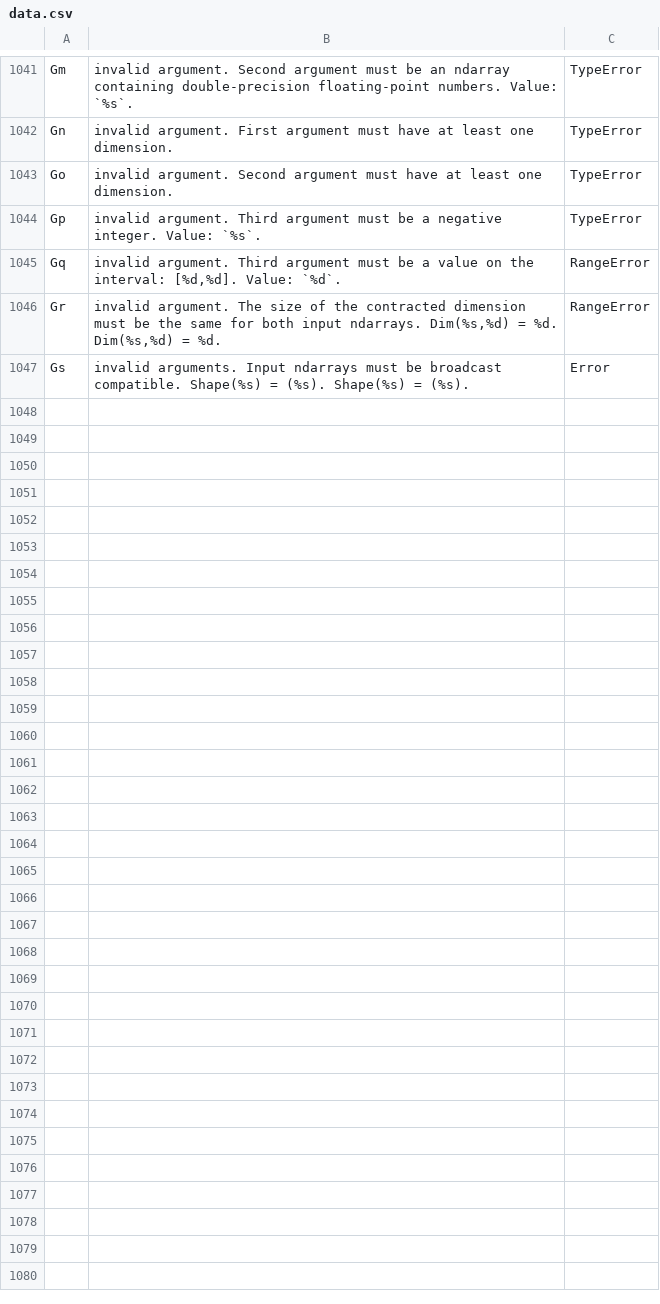
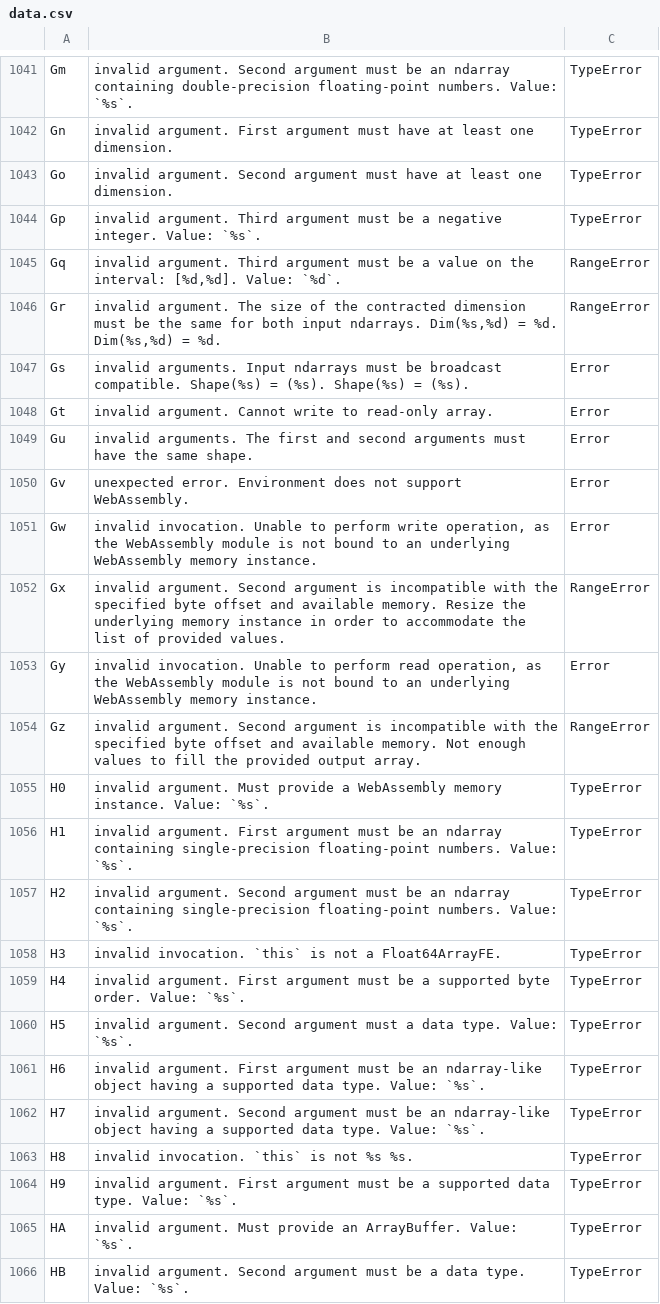
Before and after one commit to stdlib-js/error-tools-database, a CSV file: data/data.csv, drawn as a sheet; only a part is shown, gaps mark what is left out.

```diff
--- a/data/data.csv
+++ b/data/data.csv
@@ -1047 +1047,20 @@
 "Gs","invalid arguments. Input ndarrays must be broadcast compatible. Shape(%s) = (%s). Shape(%s) = (%s).","Error"
+"Gt","invalid argument. Cannot write to read-only array.","Error"
+"Gu","invalid arguments. The first and second arguments must have the same shape.","Error"
+"Gv","unexpected error. Environment does not support WebAssembly.","Error"
+"Gw","invalid invocation. Unable to perform write operation, as the WebAssembly module is not bound to an underlying WebAssembly memory instance.","Error"
+"Gx","invalid argument. Second argument is incompatible with the specified byte offset and available memory. Resize the underlying memory instance in order to accommodate the list of provided values.","RangeError"
+"Gy","invalid invocation. Unable to perform read operation, as the WebAssembly module is not bound to an underlying WebAssembly memory instance.","Error"
+"Gz","invalid argument. Second argument is incompatible with the specified byte offset and available memory. Not enough values to fill the provided output array.","RangeError"
+"H0","invalid argument. Must provide a WebAssembly memory instance. Value: `%s`.","TypeError"
+"H1","invalid argument. First argument must be an ndarray containing single-precision floating-point numbers. Value: `%s`.","TypeError"
+"H2","invalid argument. Second argument must be an ndarray containing single-precision floating-point numbers. Value: `%s`.","TypeError"
+"H3","invalid invocation. `this` is not a Float64ArrayFE.","TypeError"
+"H4","invalid argument. First argument must be a supported byte order. Value: `%s`.","TypeError"
+"H5","invalid argument. Second argument must a data type. Value: `%s`.","TypeError"
+"H6","invalid argument. First argument must be an ndarray-like object having a supported data type. Value: `%s`.","TypeError"
+"H7","invalid argument. Second argument must be an ndarray-like object having a supported data type. Value: `%s`.","TypeError"
+"H8","invalid invocation. `this` is not %s %s.","TypeError"
+"H9","invalid argument. First argument must be a supported data type. Value: `%s`.","TypeError"
+"HA","invalid argument. Must provide an ArrayBuffer. Value: `%s`.","TypeError"
+"HB","invalid argument. Second argument must be a data type. Value: `%s`.","TypeError"
```
Also changed, not shown: 6 other files.
